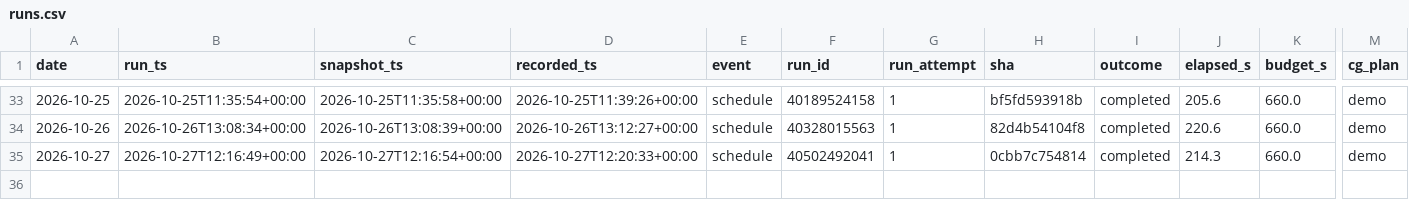
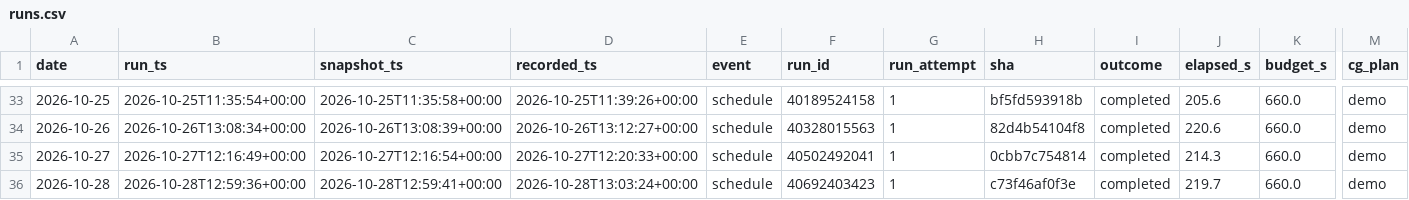
Before and after one commit to alecmessino/crypto-conviction-monitor, a CSV file: ledger/runs.csv, drawn as a sheet; only a part is shown, gaps mark what is left out; rows hold the shown columns only; the diff names each change by its address in the sheet, - before the commit and + after, or states it on an @@ line.

```diff
--- a/ledger/runs.csv
+++ b/ledger/runs.csv
+row 36: 2026-10-28 | 2026-10-28T12:59:36+00:00 | 2026-10-28T12:59:41+00:00 | 2026-10-28T13:03:24+00:00 | schedule | 40692403423 | 1 | c73f46af0f3e | completed | 219.7 | 660.0 | demo
```
Also changed, not shown: ledger/dex.csv, ledger/macro.csv, 19 other files.
